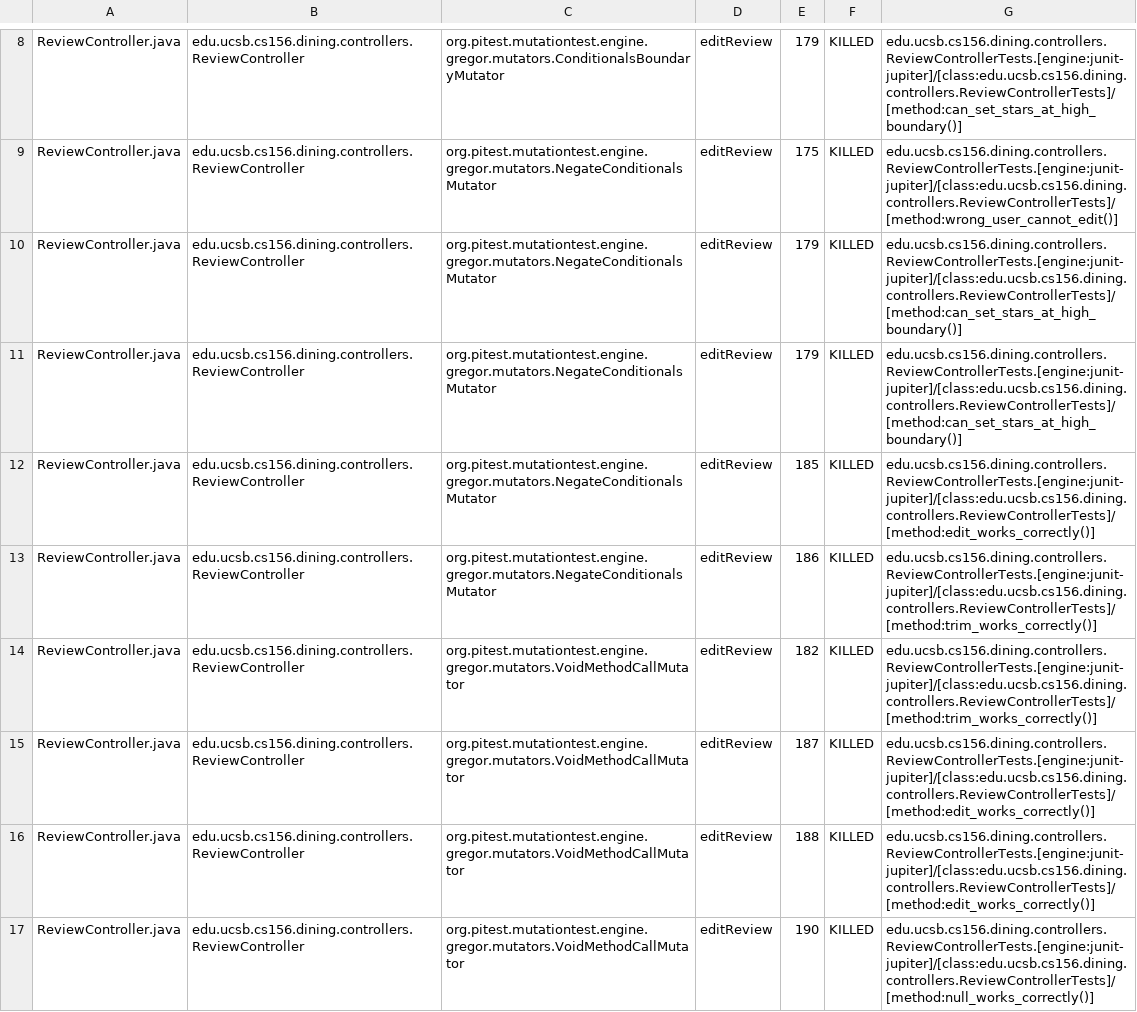
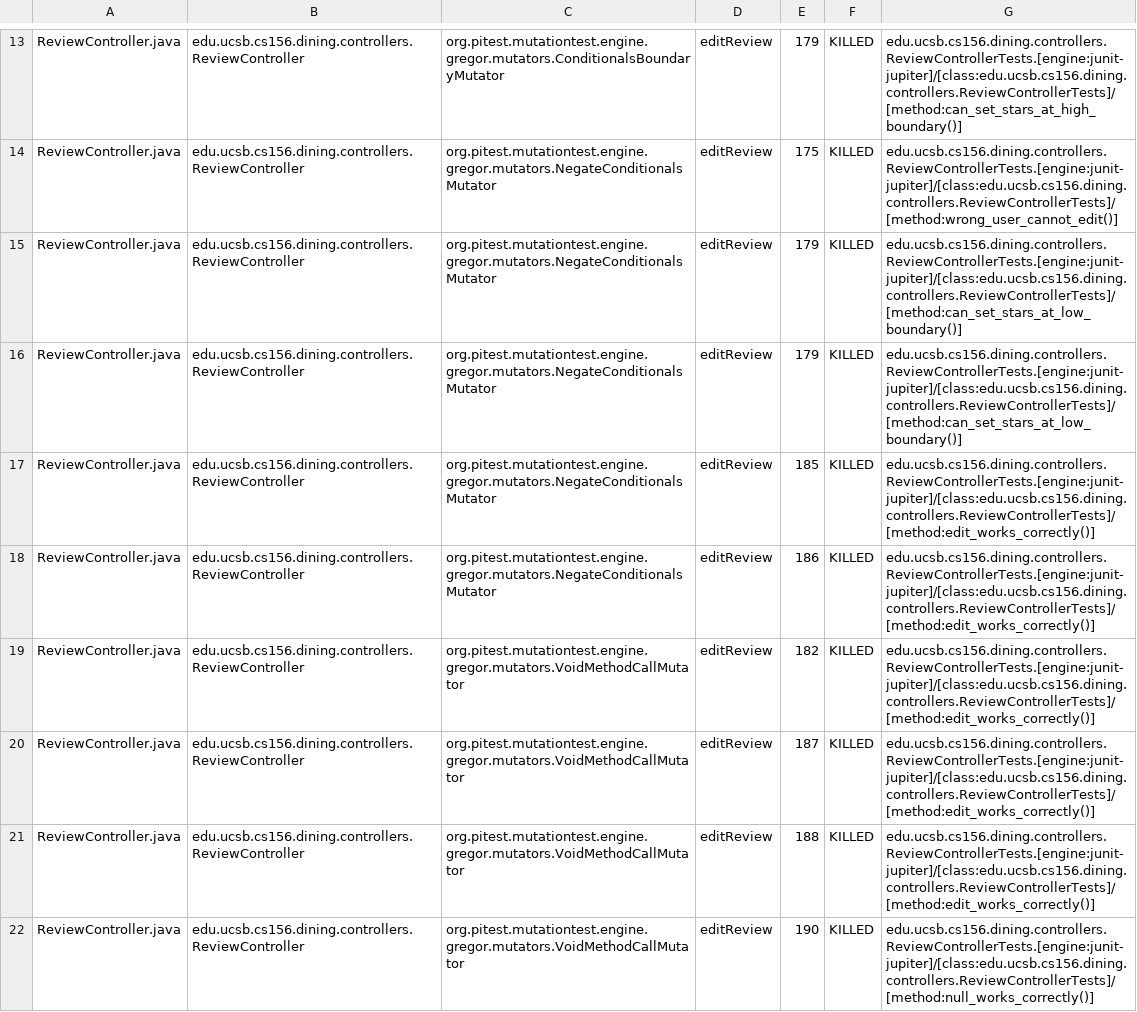
Before and after one commit to ucsb-cs156-f25/proj-dining-f25-08, a CSV file: pitest/mutations.csv, drawn as a sheet; only a part is shown, gaps mark what is left out; the diff covers the shown part only.

Commit message:
Deploying to gh-pages from @ ucsb-cs156-f25/proj-dining-f25-08@9566bca225f7a64b45eedb12e43801fcf010a64c 🚀

```diff
--- a/pitest/mutations.csv
+++ b/pitest/mutations.csv
@@ -9,7 +14,7 @@ ReviewController.java,edu.ucsb.cs156.dining.controllers.ReviewController,org.pit
 ReviewController.java,edu.ucsb.cs156.dining.controllers.ReviewController,org.pitest.mutationtest.engine.gregor.mutators.NegateConditionalsMutator,editReview,175,KILLED,edu.ucsb.cs156.dining.controllers.ReviewControllerTests.[engine:junit-jupiter]/[class:edu.ucsb.cs156.dining.controllers.ReviewControllerTests]/[method:wrong_user_cannot_edit()]
-ReviewController.java,edu.ucsb.cs156.dining.controllers.ReviewController,org.pitest.mutationtest.engine.gregor.mutators.NegateConditionalsMutator,editReview,179,KILLED,edu.ucsb.cs156.dining.controllers.ReviewControllerTests.[engine:junit-jupiter]/[class:edu.ucsb.cs156.dining.controllers.ReviewControllerTests]/[method:can_set_stars_at_high_boundary()]
-ReviewController.java,edu.ucsb.cs156.dining.controllers.ReviewController,org.pitest.mutationtest.engine.gregor.mutators.NegateConditionalsMutator,editReview,179,KILLED,edu.ucsb.cs156.dining.controllers.ReviewControllerTests.[engine:junit-jupiter]/[class:edu.ucsb.cs156.dining.controllers.ReviewControllerTests]/[method:can_set_stars_at_high_boundary()]
+ReviewController.java,edu.ucsb.cs156.dining.controllers.ReviewController,org.pitest.mutationtest.engine.gregor.mutators.NegateConditionalsMutator,editReview,179,KILLED,edu.ucsb.cs156.dining.controllers.ReviewControllerTests.[engine:junit-jupiter]/[class:edu.ucsb.cs156.dining.controllers.ReviewControllerTests]/[method:can_set_stars_at_low_boundary()]
+ReviewController.java,edu.ucsb.cs156.dining.controllers.ReviewController,org.pitest.mutationtest.engine.gregor.mutators.NegateConditionalsMutator,editReview,179,KILLED,edu.ucsb.cs156.dining.controllers.ReviewControllerTests.[engine:junit-jupiter]/[class:edu.ucsb.cs156.dining.controllers.ReviewControllerTests]/[method:can_set_stars_at_low_boundary()]
 ReviewController.java,edu.ucsb.cs156.dining.controllers.ReviewController,org.pitest.mutationtest.engine.gregor.mutators.NegateConditionalsMutator,editReview,185,KILLED,edu.ucsb.cs156.dining.controllers.ReviewControllerTests.[engine:junit-jupiter]/[class:edu.ucsb.cs156.dining.controllers.ReviewControllerTests]/[method:edit_works_correctly()]
-ReviewController.java,edu.ucsb.cs156.dining.controllers.ReviewController,org.pitest.mutationtest.engine.gregor.mutators.NegateConditionalsMutator,editReview,186,KILLED,edu.ucsb.cs156.dining.controllers.ReviewControllerTests.[engine:junit-jupiter]/[class:edu.ucsb.cs156.dining.controllers.ReviewControllerTests]/[method:trim_works_correctly()]
-ReviewController.java,edu.ucsb.cs156.dining.controllers.ReviewController,org.pitest.mutationtest.engine.gregor.mutators.VoidMethodCallMutator,editReview,182,KILLED,edu.ucsb.cs156.dining.controllers.ReviewControllerTests.[engine:junit-jupiter]/[class:edu.ucsb.cs156.dining.controllers.ReviewControllerTests]/[method:trim_works_correctly()]
+ReviewController.java,edu.ucsb.cs156.dining.controllers.ReviewController,org.pitest.mutationtest.engine.gregor.mutators.NegateConditionalsMutator,editReview,186,KILLED,edu.ucsb.cs156.dining.controllers.ReviewControllerTests.[engine:junit-jupiter]/[class:edu.ucsb.cs156.dining.controllers.ReviewControllerTests]/[method:edit_works_correctly()]
+ReviewController.java,edu.ucsb.cs156.dining.controllers.ReviewController,org.pitest.mutationtest.engine.gregor.mutators.VoidMethodCallMutator,editReview,182,KILLED,edu.ucsb.cs156.dining.controllers.ReviewControllerTests.[engine:junit-jupiter]/[class:edu.ucsb.cs156.dining.controllers.ReviewControllerTests]/[method:edit_works_correctly()]
 ReviewController.java,edu.ucsb.cs156.dining.controllers.ReviewController,org.pitest.mutationtest.engine.gregor.mutators.VoidMethodCallMutator,editReview,187,KILLED,edu.ucsb.cs156.dining.controllers.ReviewControllerTests.[engine:junit-jupiter]/[class:edu.ucsb.cs156.dining.controllers.ReviewControllerTests]/[method:edit_works_correctly()]
```
Also changed, not shown: 4 added rows, 4 removed rows, 32 moved rows and 31 edited cells elsewhere in this file, 17 other files.
